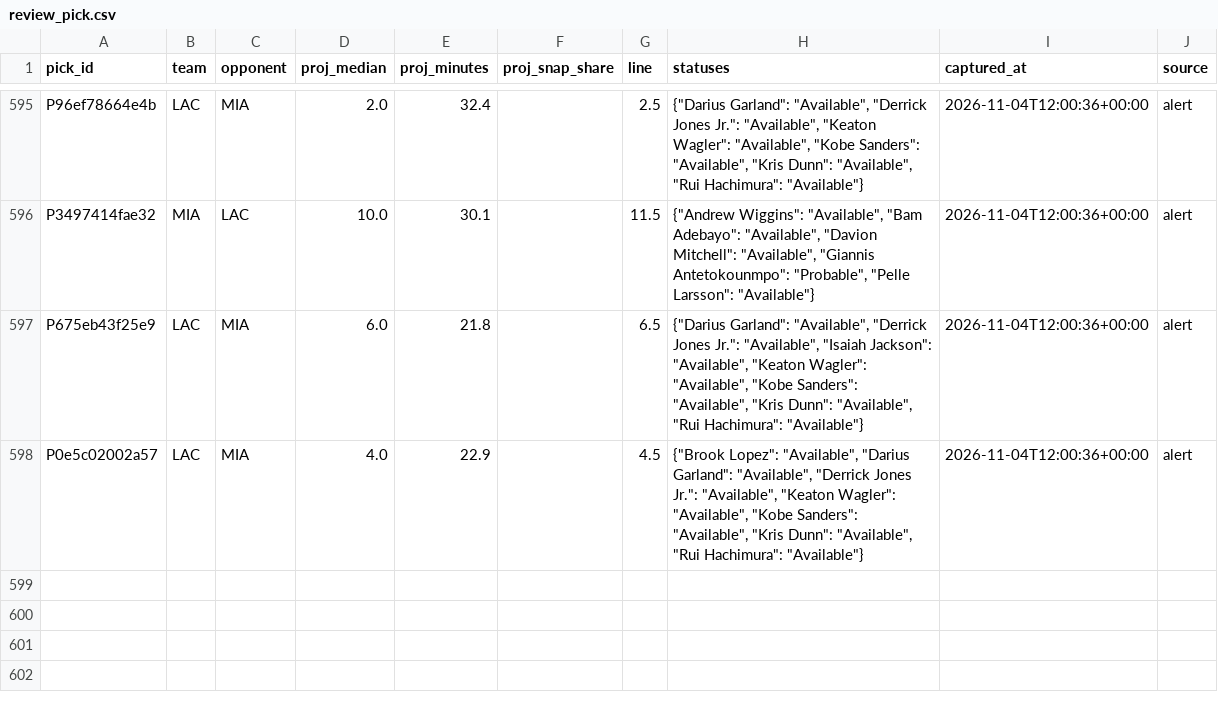
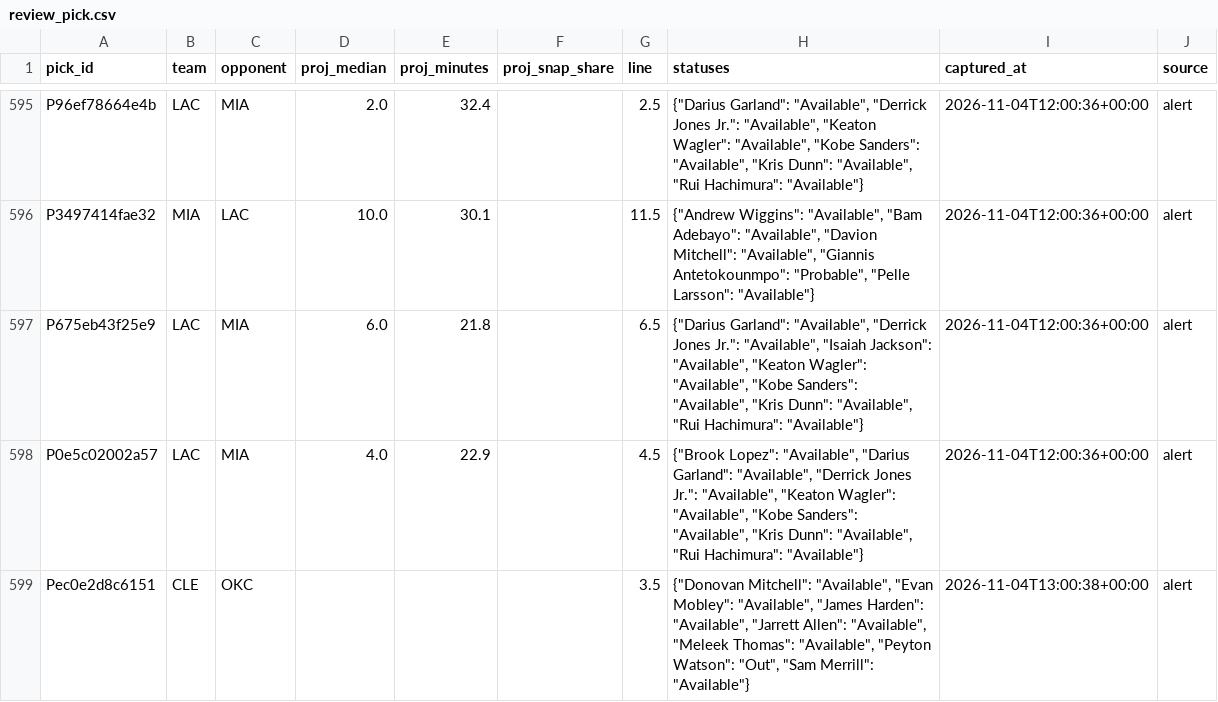
Before and after one commit to PirateKingInc/test-m11, a CSV file: ledger/review_pick.csv, drawn as a sheet; only a part is shown, gaps mark what is left out.

```diff
--- a/ledger/review_pick.csv
+++ b/ledger/review_pick.csv
@@ -598 +598,2 @@ P675eb43f25e9,LAC,MIA,6.0,21.8,,6.5,"{""Darius Garland"": ""Available"", ""Derri
 P0e5c02002a57,LAC,MIA,4.0,22.9,,4.5,"{""Brook Lopez"": ""Available"", ""Darius Garland"": ""Available"", ""Derrick Jones Jr."": ""Available"", ""Keaton Wagler"": ""Available"", ""Kobe Sanders"": ""Available"", ""Kris Dunn"": ""Available"", ""Rui Hachimura"": ""Available""}",2026-11-04T12:00:36+00:00,alert
+Pec0e2d8c6151,CLE,OKC,,,,3.5,"{""Donovan Mitchell"": ""Available"", ""Evan Mobley"": ""Available"", ""James Harden"": ""Available"", ""Jarrett Allen"": ""Available"", ""Meleek Thomas"": ""Available"", ""Peyton Watson"": ""Out"", ""Sam Merrill"": ""Available""}",2026-11-04T13:00:38+00:00,alert
```
Also changed, not shown: ledger/picks.csv.
